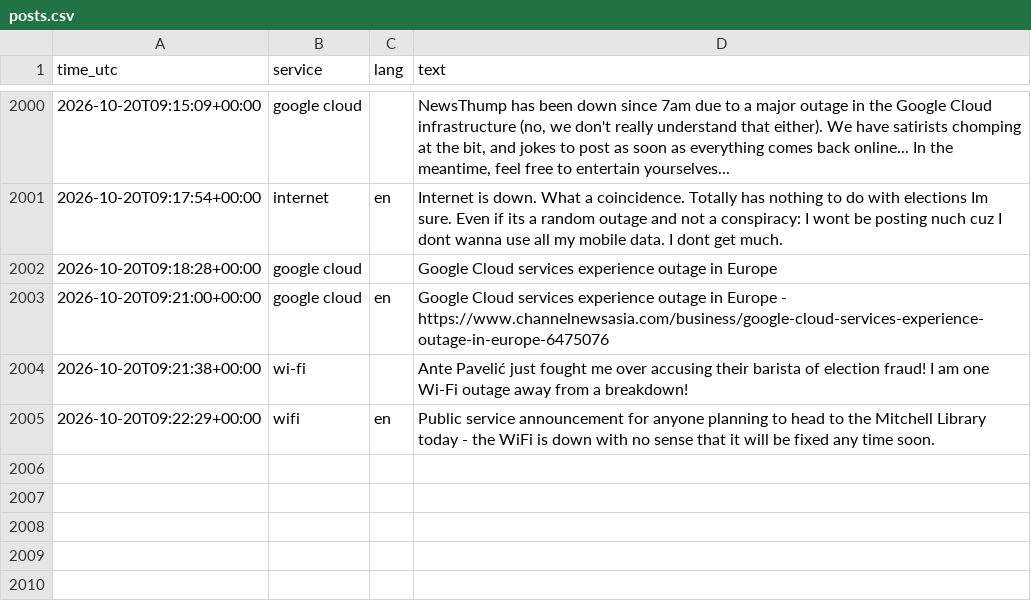
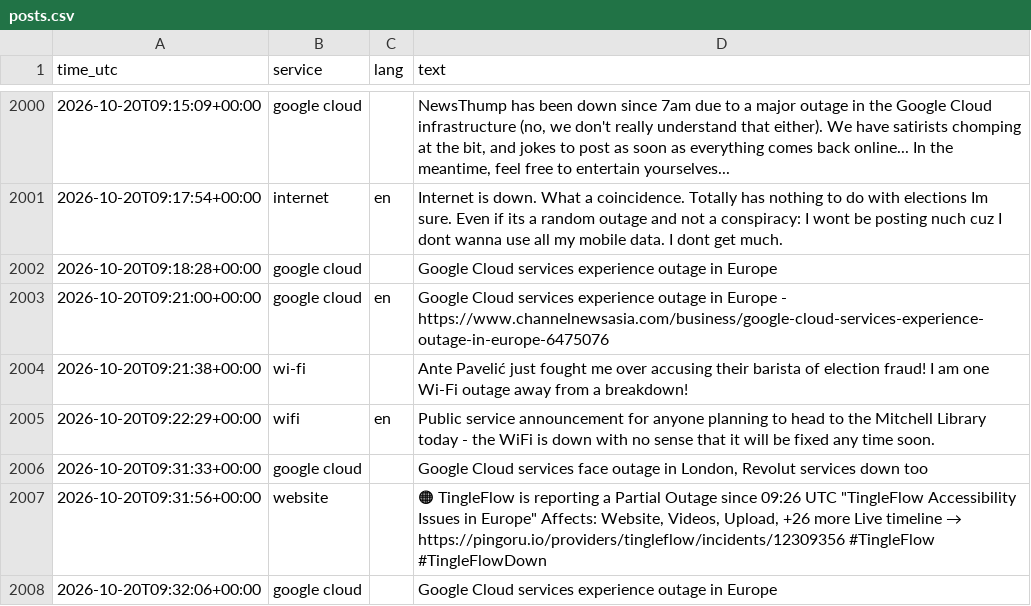
Before and after one commit to 8Y12N/ai4g-portfolio-Yazan_Nemo, a CSV file: Term 1/Week 6/hackathon/data/posts.csv, drawn as a sheet; only a part is shown, gaps mark what is left out.

```diff
--- a/Term 1/Week 6/hackathon/data/posts.csv
+++ b/Term 1/Week 6/hackathon/data/posts.csv
@@ -2022 +2022,4 @@ time_utc,service,lang,text
 2026-10-20T09:22:29+00:00,wifi,en,Public service announcement for anyone planning to head to the Mitchell Library today - the WiFi is down with no sense that it will be fixed any time soon.
+2026-10-20T09:31:33+00:00,google cloud,,"Google Cloud services face outage in London, Revolut services down too"
+2026-10-20T09:31:56+00:00,website,,"🟠 TingleFlow is reporting a Partial Outage since 09:26 UTC  ""TingleFlow Accessibility Issues in Europe""  Affects: Website, Videos, Upload, +26 more  Live timeline → https://pingoru.io/providers/tingleflow/incidents/12309356  #TingleFlow #TingleFlowDown"
+2026-10-20T09:32:06+00:00,google cloud,,Google Cloud services experience outage in Europe
```
Also changed, not shown: Term 1/Week 6/hackathon/data/sentiment.csv, 1 other file.
